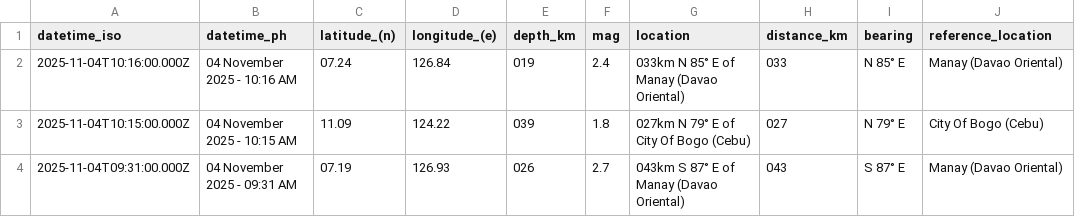
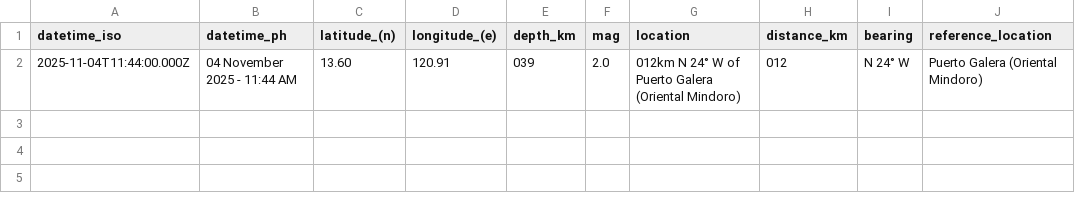
Before and after one commit to chamthesleeptalker/earthquake-tracker, a CSV file: earthquakes_past_hour.csv, drawn as a sheet; removed rows and columns are numbered as before the commit, all else as after; the diff names each change by its address in the sheet, - before the commit and + after, or states it on an @@ line.

```diff
--- a/earthquakes_past_hour.csv
+++ b/earthquakes_past_hour.csv
-row 2: 2025-11-04T10:16:00.000Z | 04 November 2025 - 10:16 AM | 07.24 | 126.84 | 019 | 2.4 | 033km N 85° E of Manay (Davao Oriental) | 033 | N 85° E | Manay (Davao Oriental)
-row 3: 2025-11-04T10:15:00.000Z | 04 November 2025 - 10:15 AM | 11.09 | 124.22 | 039 | 1.8 | 027km N 79° E of City Of Bogo (Cebu) | 027 | N 79° E | City Of Bogo (Cebu)
-row 4: 2025-11-04T09:31:00.000Z | 04 November 2025 - 09:31 AM | 07.19 | 126.93 | 026 | 2.7 | 043km S 87° E of Manay (Davao Oriental) | 043 | S 87° E | Manay (Davao Oriental)
+row 2: 2025-11-04T11:44:00.000Z | 04 November 2025 - 11:44 AM | 13.60 | 120.91 | 039 | 2.0 | 012km N 24° W of Puerto Galera (Oriental Mindoro) | 012 | N 24° W | Puerto Galera (Oriental Mindoro)
```
Also changed, not shown: earthquakes.csv, earthquakes_past_24_hours.csv, 5 other files.
